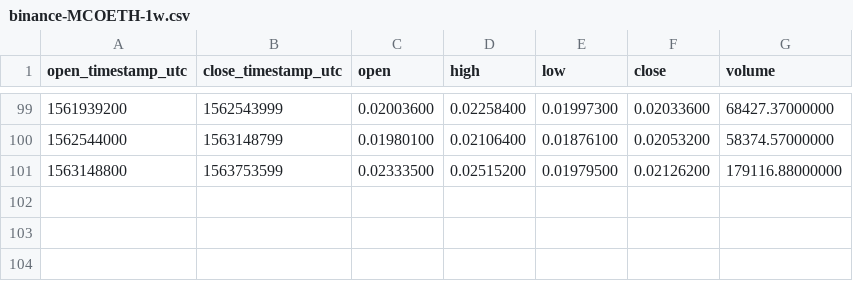
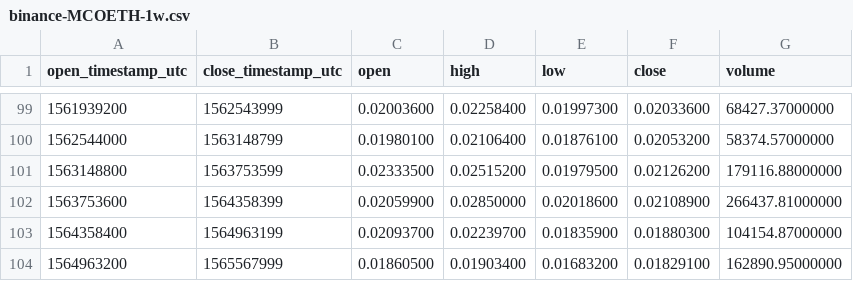
Before and after one commit to cryptobigbro/binance-MCOETH, a CSV file: binance-MCOETH-1w.csv, drawn as a sheet; only a part is shown, gaps mark what is left out; the diff names each change by its address in the sheet, - before the commit and + after, or states it on an @@ line.

```diff
--- a/binance-MCOETH-1w.csv
+++ b/binance-MCOETH-1w.csv
+row 102: 1563753600 | 1564358399 | 0.02059900 | 0.02850000 | 0.02018600 | 0.02108900 | 266437.81000000
+row 103: 1564358400 | 1564963199 | 0.02093700 | 0.02239700 | 0.01835900 | 0.01880300 | 104154.87000000
+row 104: 1564963200 | 1565567999 | 0.01860500 | 0.01903400 | 0.01683200 | 0.01829100 | 162890.95000000
```
Also changed, not shown: binance-MCOETH-1M.csv, binance-MCOETH-1d.csv, 1 other file.
